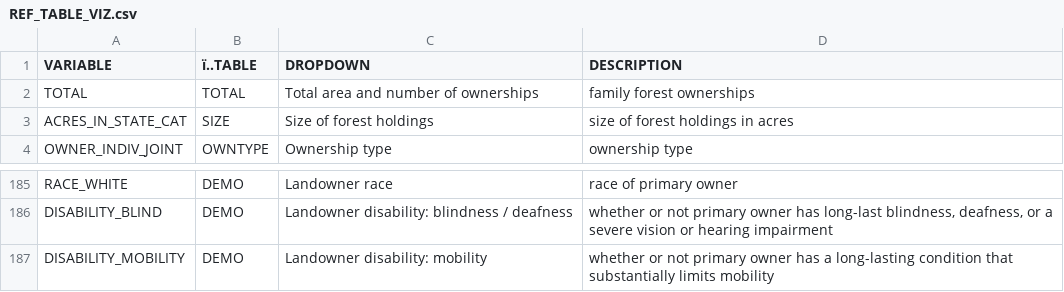
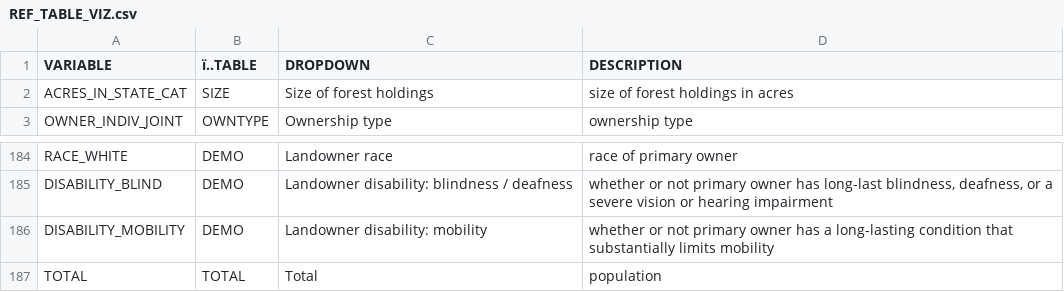
Before and after one commit to familyforestresearchcenter/NWOS-DASH, a CSV file: INPUTS/BASE_2006_FFO/REF_TABLE_VIZ.csv, drawn as a sheet; only a part is shown, gaps mark what is left out; removed rows and columns are numbered as before the commit, all else as after; the diff names each change by its address in the sheet, - before the commit and + after, or states it on an @@ line.

Commit message:
Add totals
added the basic population totals (acres and ownerships) to the list of variables.

```diff
--- a/INPUTS/BASE_2006_FFO/REF_TABLE_VIZ.csv
+++ b/INPUTS/BASE_2006_FFO/REF_TABLE_VIZ.csv
-row 2: TOTAL | TOTAL | Total area and number of ownerships | family forest ownerships
+row 187: TOTAL | TOTAL | Total | population
```
Also changed, not shown: INPUTS/BASE_2006_FFO/REF_LABEL.csv, INPUTS/BASE_2013_FFO/REF_LABEL.csv, 4 other files.
